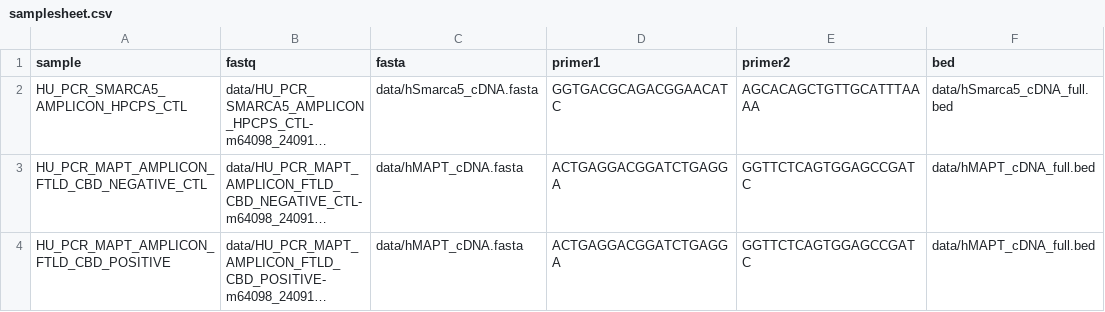
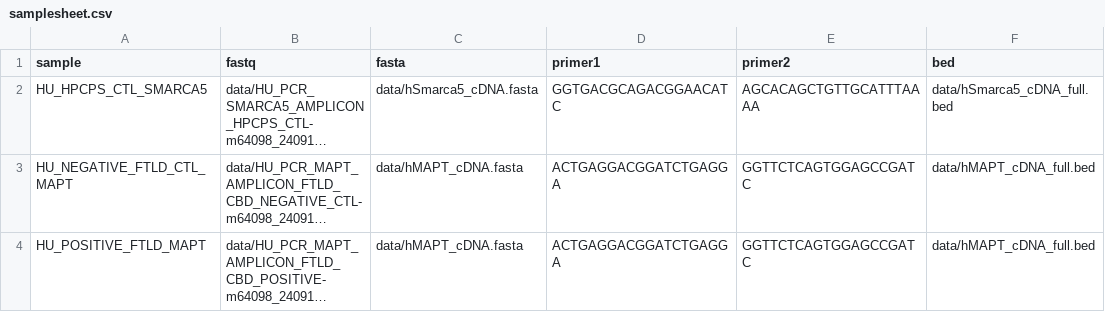
Before and after one commit to rlinder02/rl-hifiampliconanalysis, a CSV file: assets/samplesheet.csv, drawn as a sheet; long unchanged cells end in …; the diff names each change by its address in the sheet, - before the commit and + after, or states it on an @@ line.

Commit message:
TS plotting module not running

```diff
--- a/assets/samplesheet.csv
+++ b/assets/samplesheet.csv
-A2 (sample): HU_PCR_SMARCA5_AMPLICON_HPCPS_CTL
+A2 (sample): HU_HPCPS_CTL_SMARCA5
-A3 (sample): HU_PCR_MAPT_AMPLICON_FTLD_CBD_NEGATIVE_CTL
+A3 (sample): HU_NEGATIVE_FTLD_CTL_MAPT
-A4 (sample): HU_PCR_MAPT_AMPLICON_FTLD_CBD_POSITIVE
+A4 (sample): HU_POSITIVE_FTLD_MAPT
```
